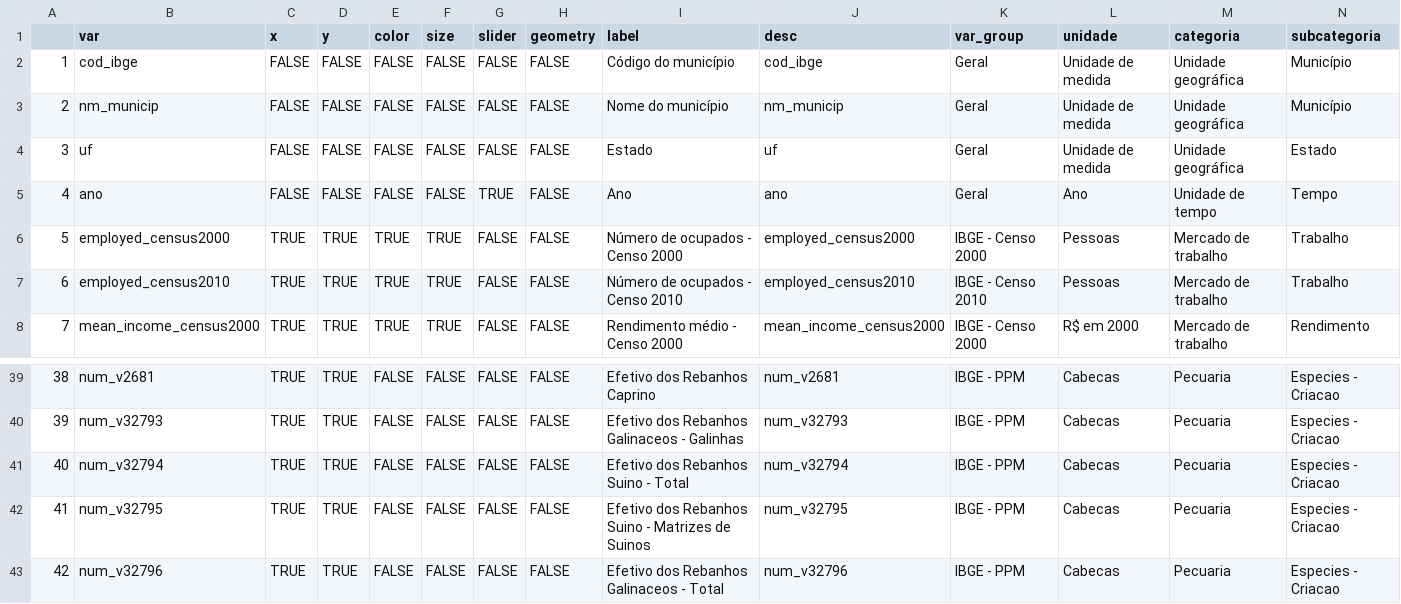
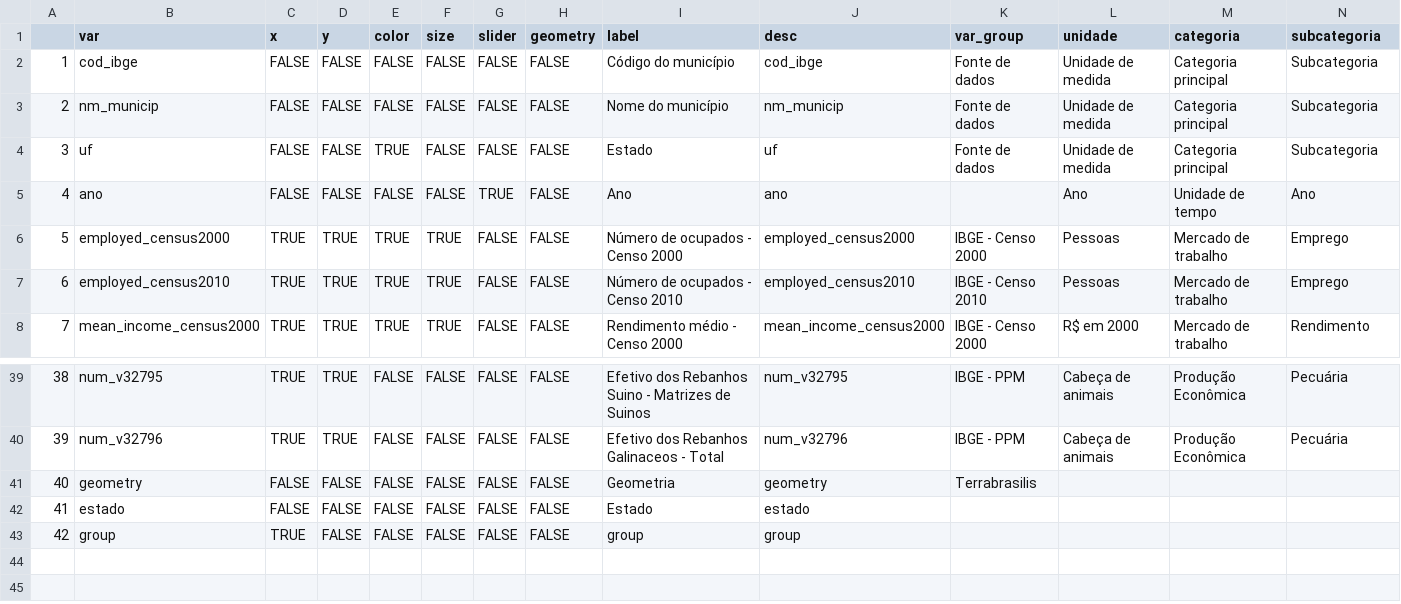
Before and after one commit to datazoompuc/datazoom_viz, a CSV file: data/dz_munic_dic.csv, drawn as a sheet; only a part is shown, gaps mark what is left out; the diff covers the shown part only.

Commit message:
Edita o codigo e reproduz os resultados de dz_munic.R

```diff
--- a/data/dz_munic_dic.csv
+++ b/data/dz_munic_dic.csv
@@ -1,8 +1,8 @@
 "","var","x","y","color","size","slider","geometry","label","desc","var_group","unidade","categoria","subcategoria"
-"1","cod_ibge",FALSE,FALSE,FALSE,FALSE,FALSE,FALSE,"Código do município","cod_ibge","Geral","Unidade de medida","Unidade geográfica","Município"
-"2","nm_municip",FALSE,FALSE,FALSE,FALSE,FALSE,FALSE,"Nome do município","nm_municip","Geral","Unidade de medida","Unidade geográfica","Município"
-"3","uf",FALSE,FALSE,FALSE,FALSE,FALSE,FALSE,"Estado","uf","Geral","Unidade de medida","Unidade geográfica","Estado"
-"4","ano",FALSE,FALSE,FALSE,FALSE,TRUE,FALSE,"Ano","ano","Geral","Ano","Unidade de tempo","Tempo"
-"5","employed_census2000",TRUE,TRUE,TRUE,TRUE,FALSE,FALSE,"Número de ocupados - Censo 2000","employed_census2000","IBGE - Censo 2000","Pessoas","Mercado de trabalho","Trabalho"
-"6","employed_census2010",TRUE,TRUE,TRUE,TRUE,FALSE,FALSE,"Número de ocupados - Censo 2010","employed_census2010","IBGE - Censo 2010","Pessoas","Mercado de trabalho","Trabalho"
+"1","cod_ibge",FALSE,FALSE,FALSE,FALSE,FALSE,FALSE,"Código do município","cod_ibge","Fonte de dados","Unidade de medida","Categoria principal","Subcategoria"
+"2","nm_municip",FALSE,FALSE,FALSE,FALSE,FALSE,FALSE,"Nome do município","nm_municip","Fonte de dados","Unidade de medida","Categoria principal","Subcategoria"
+"3","uf",FALSE,FALSE,TRUE,FALSE,FALSE,FALSE,"Estado","uf","Fonte de dados","Unidade de medida","Categoria principal","Subcategoria"
+"4","ano",FALSE,FALSE,FALSE,FALSE,TRUE,FALSE,"Ano","ano","","Ano","Unidade de tempo","Ano"
+"5","employed_census2000",TRUE,TRUE,TRUE,TRUE,FALSE,FALSE,"Número de ocupados - Censo 2000","employed_census2000","IBGE - Censo 2000","Pessoas","Mercado de trabalho","Emprego"
+"6","employed_census2010",TRUE,TRUE,TRUE,TRUE,FALSE,FALSE,"Número de ocupados - Censo 2010","employed_census2010","IBGE - Censo 2010","Pessoas","Mercado de trabalho","Emprego"
 "7","mean_income_census2000",TRUE,TRUE,TRUE,TRUE,FALSE,FALSE,"Rendimento médio - Censo 2000","mean_income_census2000","IBGE - Censo 2000","R$ em 2000","Mercado de trabalho","Rendimento"
@@ -39,5 +39,5 @@
-"38","num_v2681",TRUE,TRUE,FALSE,FALSE,FALSE,FALSE,"Efetivo dos Rebanhos Caprino","num_v2681","IBGE - PPM","Cabecas","Pecuaria","Especies - Criacao"
-"39","num_v32793",TRUE,TRUE,FALSE,FALSE,FALSE,FALSE,"Efetivo dos Rebanhos Galinaceos - Galinhas","num_v32793","IBGE - PPM","Cabecas","Pecuaria","Especies - Criacao"
-"40","num_v32794",TRUE,TRUE,FALSE,FALSE,FALSE,FALSE,"Efetivo dos Rebanhos Suino - Total","num_v32794","IBGE - PPM","Cabecas","Pecuaria","Especies - Criacao"
-"41","num_v32795",TRUE,TRUE,FALSE,FALSE,FALSE,FALSE,"Efetivo dos Rebanhos Suino - Matrizes de Suinos","num_v32795","IBGE - PPM","Cabecas","Pecuaria","Especies - Criacao"
-"42","num_v32796",TRUE,TRUE,FALSE,FALSE,FALSE,FALSE,"Efetivo dos Rebanhos Galinaceos - Total","num_v32796","IBGE - PPM","Cabecas","Pecuaria","Especies - Criacao"
+"38","num_v32795",TRUE,TRUE,FALSE,FALSE,FALSE,FALSE,"Efetivo dos Rebanhos Suino - Matrizes de Suinos","num_v32795","IBGE - PPM","Cabeça de animais","Produção Econômica","Pecuária"
+"39","num_v32796",TRUE,TRUE,FALSE,FALSE,FALSE,FALSE,"Efetivo dos Rebanhos Galinaceos - Total","num_v32796","IBGE - PPM","Cabeça de animais","Produção Econômica","Pecuária"
+"40","geometry",FALSE,FALSE,FALSE,FALSE,FALSE,FALSE,"Geometria","geometry","Terrabrasilis","","",""
+"41","estado",FALSE,FALSE,FALSE,FALSE,FALSE,FALSE,"Estado","estado","","","",""
+"42","group",TRUE,FALSE,FALSE,FALSE,FALSE,FALSE,"group","group","","","",""
```
Also changed, not shown: 54 edited cells elsewhere in this file, 2 other files.
